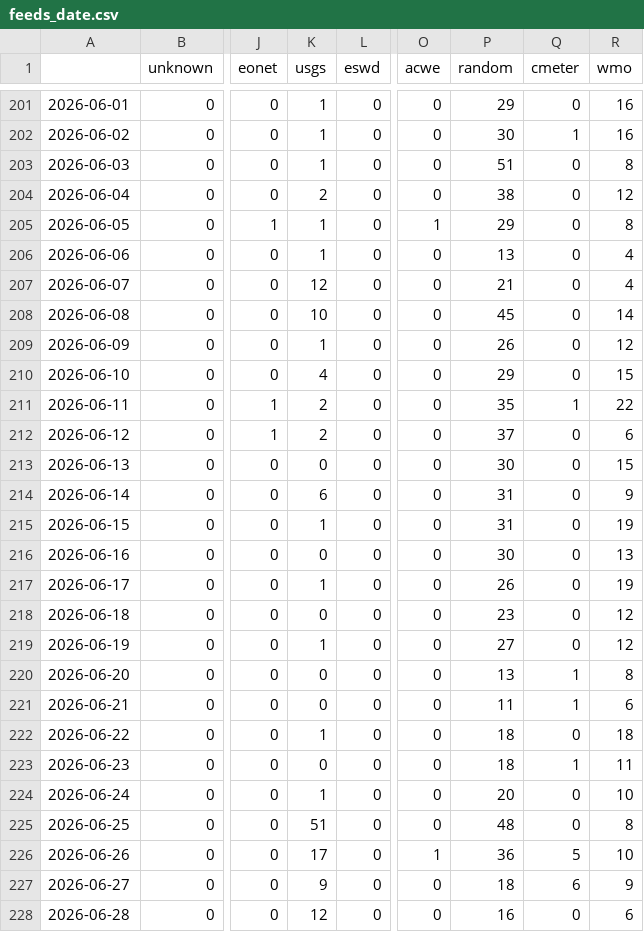
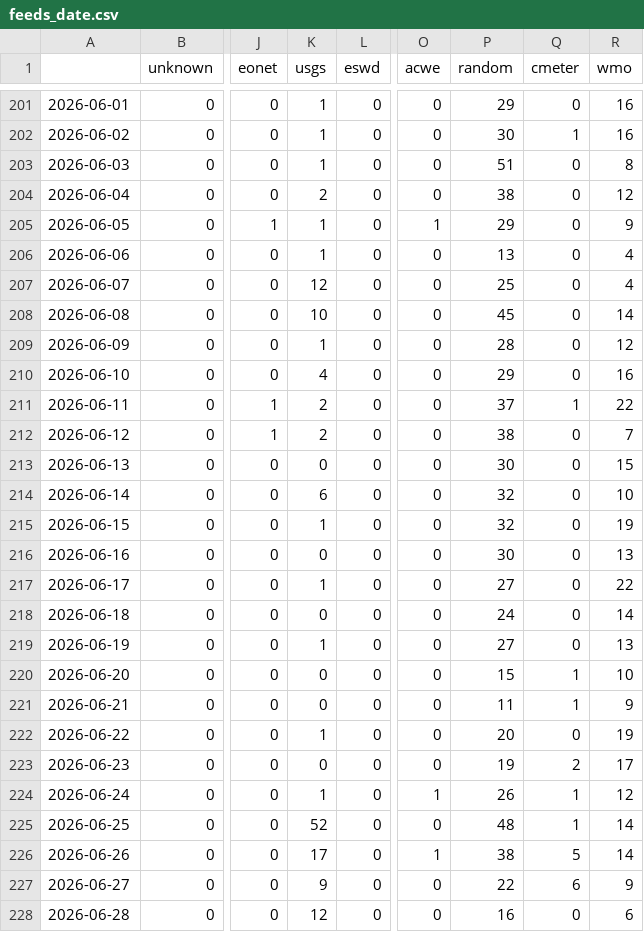
Before and after one commit to LuxiNecel-news/CollectionIsComing, a CSV file: csv/feeds_date.csv, drawn as a sheet; only a part is shown, gaps mark what is left out; the diff covers the shown part only; the diff names each change by its address in the sheet, - before the commit and + after, or states it on an @@ line.

```diff
--- a/csv/feeds_date.csv
+++ b/csv/feeds_date.csv
-R205 (wmo): 8
+R205 (wmo): 9
-P207 (random): 21
+P207 (random): 25
-P209 (random): 26
+P209 (random): 28
-R210 (wmo): 15
+R210 (wmo): 16
-P211 (random): 35
+P211 (random): 37
-P212 (random): 37
+P212 (random): 38
-R212 (wmo): 6
+R212 (wmo): 7
-P214:P215 (random): 31
+P214:P215 (random): 32
-R214 (wmo): 9
+R214 (wmo): 10
-P217 (random): 26
+P217 (random): 27
-R217 (wmo): 19
+R217 (wmo): 22
-P218 (random): 23
+P218 (random): 24
-R218 (wmo): 12
+R218 (wmo): 14
-R219 (wmo): 12
+R219 (wmo): 13
-P220 (random): 13
+P220 (random): 15
-R220 (wmo): 8
+R220 (wmo): 10
-R221 (wmo): 6
+R221 (wmo): 9
-P222 (random): 18
+P222 (random): 20
-R222 (wmo): 18
+R222 (wmo): 19
-P223 (random): 18
+P223 (random): 19
-Q223 (cmeter): 1
+Q223 (cmeter): 2
-R223 (wmo): 11
+R223 (wmo): 17
-O224 (acwe): 0
+O224 (acwe): 1
-P224 (random): 20
+P224 (random): 26
-Q224:Q225 (cmeter): 0
+Q224:Q225 (cmeter): 1
-R224 (wmo): 10
+R224 (wmo): 12
-K225 (usgs): 51
+K225 (usgs): 52
-R225 (wmo): 8
+R225 (wmo): 14
-P226 (random): 36
+P226 (random): 38
-R226 (wmo): 10
+R226 (wmo): 14
-P227 (random): 18
+P227 (random): 22
```
Also changed, not shown: 1 added row and 14 edited cells elsewhere in this file, csv/extremes_date.csv, 6 other files.
